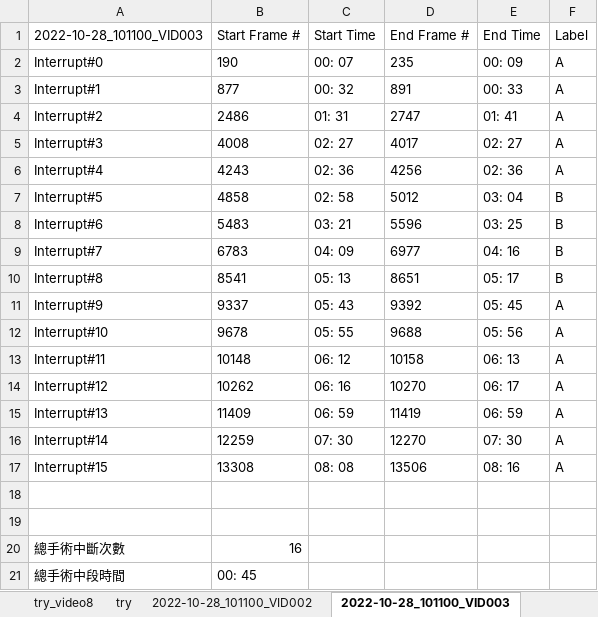
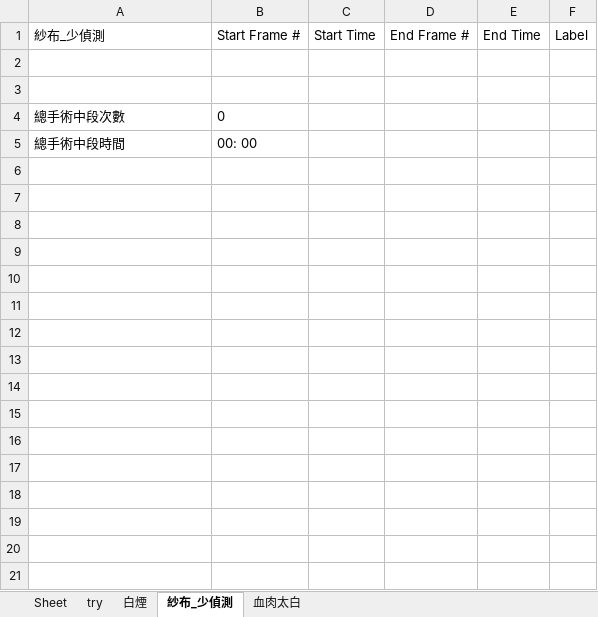
Before and after one commit to yipei0516/ProjectDesign, an Excel workbook: Result.xlsx, sheet 紗布_少偵測, drawn as a sheet; values as stored, in another font and other column widths than the file's, no borders; removed rows and columns are numbered as before the commit, all else as after; the diff names each change by its address in the sheet, - before the commit and + after, or states it on an @@ line.

```diff
--- a/Result.xlsx (sheet 紗布_少偵測)
+++ b/Result.xlsx (sheet 紗布_少偵測)
-sheet tab: try_video8
+sheet tab: Sheet
-sheet tab: 2022-10-28_101100_VID002
+sheet tab: 白煙
-sheet tab: 2022-10-28_101100_VID003
+sheet tab: 紗布_少偵測
-A1: 2022-10-28_101100_VID003
+A1: 紗布_少偵測
-row 2: Interrupt#0 | 190 | 00: 07 | 235 | 00: 09 | A
-row 3: Interrupt#1 | 877 | 00: 32 | 891 | 00: 33 | A
-row 4: Interrupt#2 | 2486 | 01: 31 | 2747 | 01: 41 | A
-row 5: Interrupt#3 | 4008 | 02: 27 | 4017 | 02: 27 | A
-row 6: Interrupt#4 | 4243 | 02: 36 | 4256 | 02: 36 | A
-row 7: Interrupt#5 | 4858 | 02: 58 | 5012 | 03: 04 | B
-row 8: Interrupt#6 | 5483 | 03: 21 | 5596 | 03: 25 | B
-row 9: Interrupt#7 | 6783 | 04: 09 | 6977 | 04: 16 | B
-row 10: Interrupt#8 | 8541 | 05: 13 | 8651 | 05: 17 | B
-row 11: Interrupt#9 | 9337 | 05: 43 | 9392 | 05: 45 | A
-row 12: Interrupt#10 | 9678 | 05: 55 | 9688 | 05: 56 | A
-row 13: Interrupt#11 | 10148 | 06: 12 | 10158 | 06: 13 | A
-row 14: Interrupt#12 | 10262 | 06: 16 | 10270 | 06: 17 | A
-row 15: Interrupt#13 | 11409 | 06: 59 | 11419 | 06: 59 | A
-row 16: Interrupt#14 | 12259 | 07: 30 | 12270 | 07: 30 | A
-row 17: Interrupt#15 | 13308 | 08: 08 | 13506 | 08: 16 | A
-row 20: 總手術中斷次數 | 16
+row 4: 總手術中段次數 | 0
-B5: 00: 45
+B5: 00: 00
```
Also changed, not shown: sheet Sheet, sheet 白煙, sheet 血肉太白, sheet try, other sheet tabs, 6 other files.
